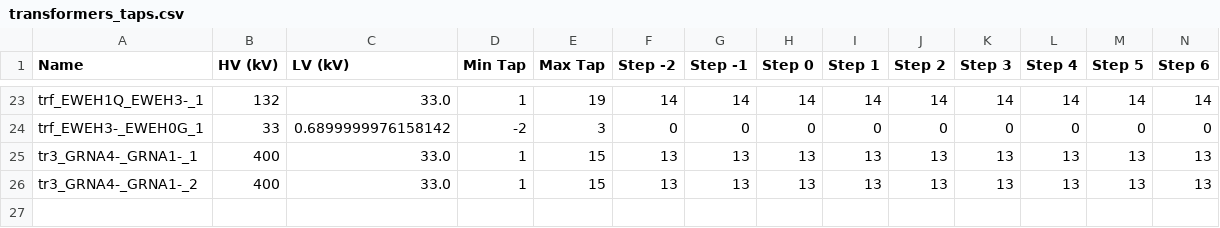
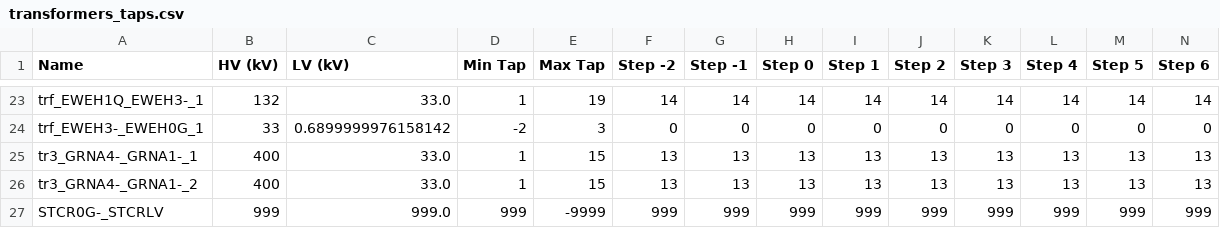
Before and after one commit to TNEI-Services-NI/desktopstudies, a CSV file: package/data/simtool/restorationsteps/Opt5/chapelcross/transformers_taps.csv, drawn as a sheet; only a part is shown, gaps mark what is left out; rows hold the shown columns only; the diff names each change by its address in the sheet, - before the commit and + after, or states it on an @@ line.

```diff
--- a/package/data/simtool/restorationsteps/Opt5/chapelcross/transformers_taps.csv
+++ b/package/data/simtool/restorationsteps/Opt5/chapelcross/transformers_taps.csv
+row 27: STCR0G-_STCRLV | 999 | 999.0 | 999 | -9999 | 999 | 999 | 999 | 999 | 999 | 999 | 999 | 999 | 999
```
Also changed, not shown: package/data/simtool/restorationsteps/Opt5/chapelcross/alldata.csv, package/data/simtool/restorationsteps/Opt5/chapelcross/generators_active_power.csv, 6 other files.
